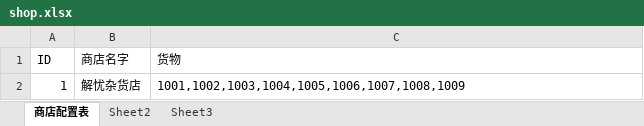
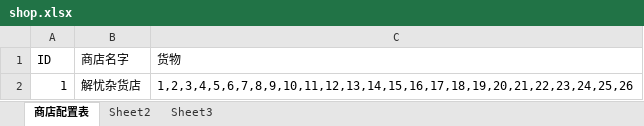
Before and after one commit to Zuo-Hang/gameserver, an Excel workbook: gameservicedemo/src/main/resources/game_configuration_excel/shop.xlsx, sheet 商店配置表, drawn as a sheet; values as stored, in another font and other column widths than the file's, no borders; the diff names each change by its address in the sheet, - before the commit and + after, or states it on an @@ line.

```diff
--- a/gameservicedemo/src/main/resources/game_configuration_excel/shop.xlsx (sheet 商店配置表)
+++ b/gameservicedemo/src/main/resources/game_configuration_excel/shop.xlsx (sheet 商店配置表)
-C2 (货物): 1001,1002,1003,1004,1005,1006,1007,1008,1009
+C2 (货物): 1,2,3,4,5,6,7,8,9,10,11,12,13,14,15,16,17,18,19,20,21,22,23,24,25,26
```
Also changed, not shown: gameservicedemo/src/main/resources/game_configuration_excel/buffer.xlsx, gameservicedemo/src/main/resources/game_configuration_excel/tools.xlsx, 3 other files.
